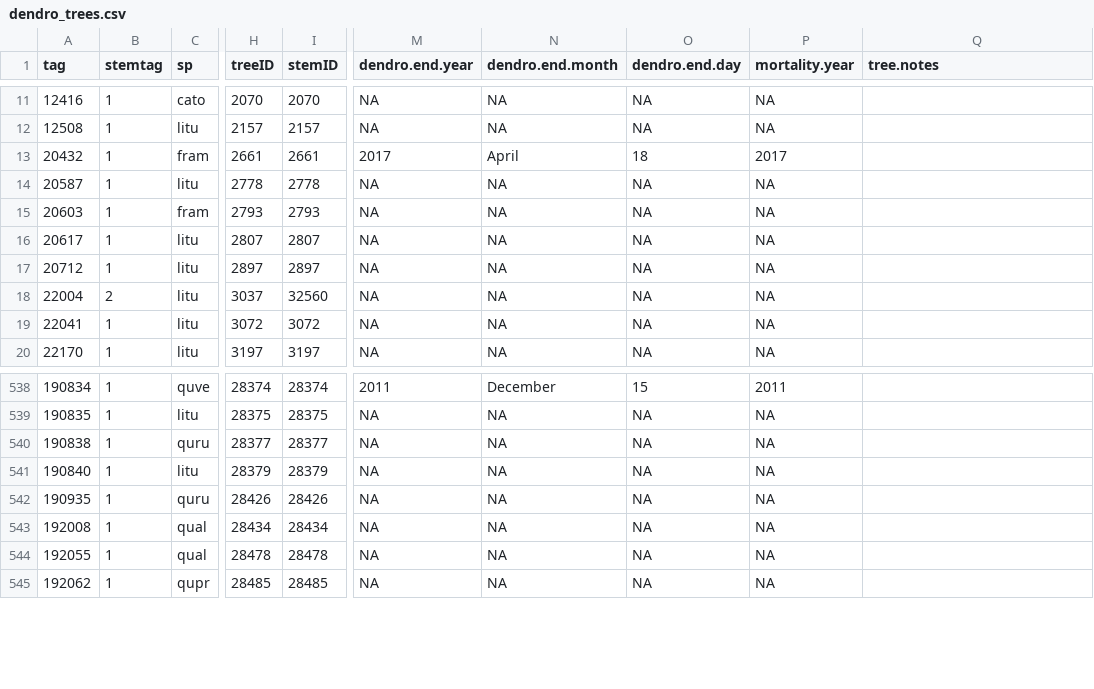
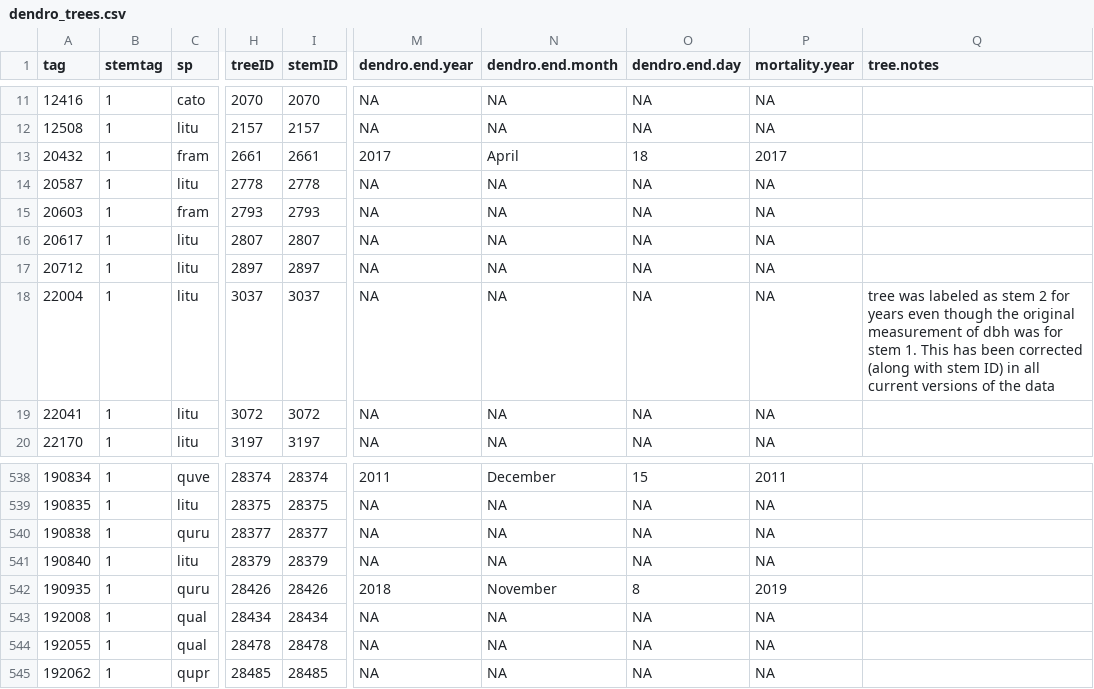
Before and after one commit to SCBI-ForestGEO/Dendrobands, a CSV file: data/dendro_trees.csv, drawn as a sheet; only a part is shown, gaps mark what is left out; the diff names each change by its address in the sheet, - before the commit and + after, or states it on an @@ line.

Commit message:
Updated tree notes

```diff
--- a/data/dendro_trees.csv
+++ b/data/dendro_trees.csv
-B18 (stemtag): 2
+B18 (stemtag): 1
-I18 (stemID): 32560
+I18 (stemID): 3037
-Q18 (tree.notes): (empty)
+Q18 (tree.notes): tree was labeled as stem 2 for years even though the original measurement of dbh was for stem 1. This has been corrected (along with stem ID) in all current versions of the data
-M542 (dendro.end.year): NA
+M542 (dendro.end.year): 2018
-N542 (dendro.end.month): NA
+N542 (dendro.end.month): November
-O542 (dendro.end.day): NA
+O542 (dendro.end.day): 8
-P542 (mortality.year): NA
+P542 (mortality.year): 2019
```
Also changed, not shown: data/scbi.dendroAll_2018.csv, data/scbi.dendroAll_2019.csv.
